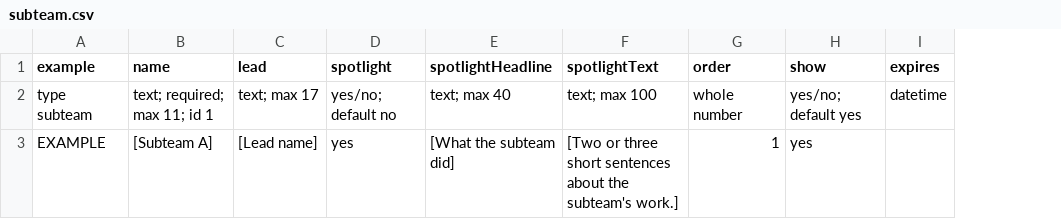
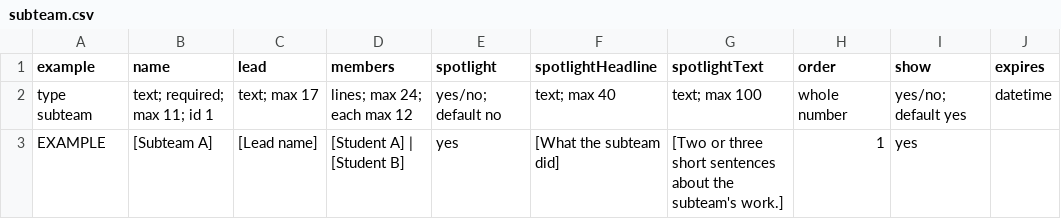
Before and after one commit to hawktimus/teletraan, a CSV file: docs/content-templates/subteam.csv, drawn as a sheet; the diff names each change by its address in the sheet, - before the commit and + after, or states it on an @@ line.

Commit message:
Add subteam members and roster panel, typed titles and role-coloured frames for leadership

```diff
--- a/docs/content-templates/subteam.csv
+++ b/docs/content-templates/subteam.csv
+column D (members), rows 2-3: lines; max 24; each max 12 | [Student A] | [Student B]
```
Also changed, not shown: docs/content-templates/person.csv, 21 other files.
